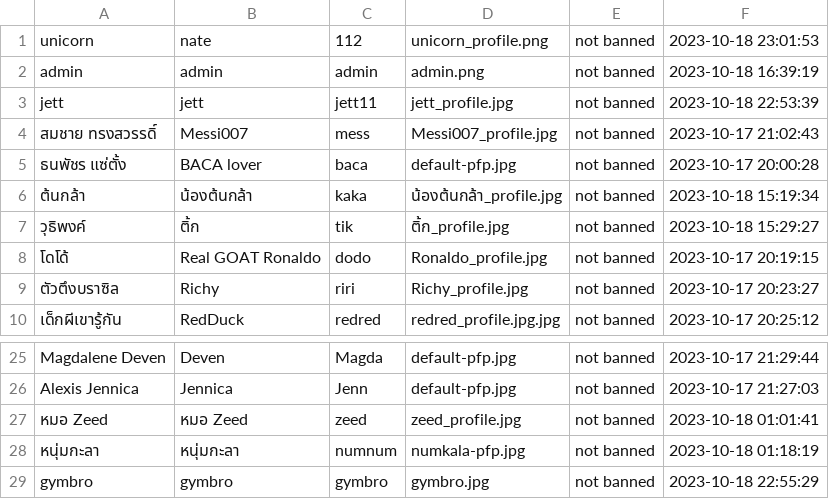
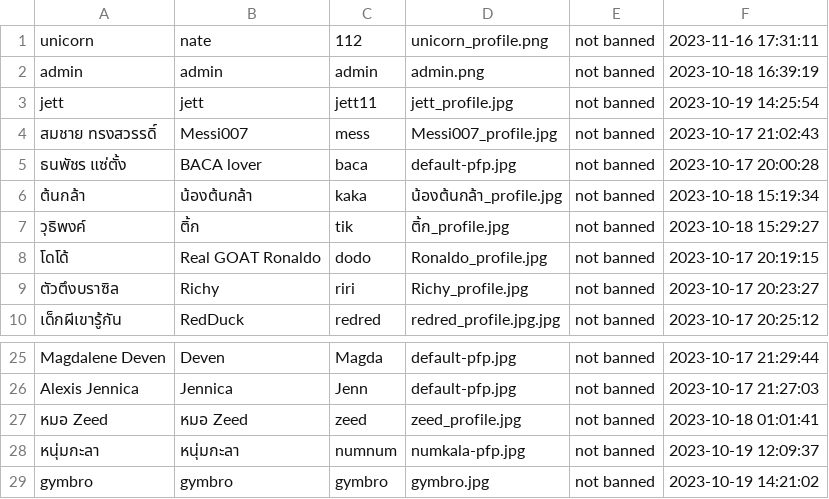
Before and after one commit to GustPK/TofuEvent, a CSV file: data/Account.csv, drawn as a sheet; only a part is shown, gaps mark what is left out.

```diff
--- a/data/Account.csv
+++ b/data/Account.csv
@@ -1,4 +1,4 @@
-unicorn,nate,112,unicorn_profile.png,not banned,2023-10-18 23:01:53
+unicorn,nate,112,unicorn_profile.png,not banned,2023-11-16 17:31:11
 admin,admin,admin,admin.png,not banned,2023-10-18 16:39:19
-jett,jett,jett11,jett_profile.jpg,not banned,2023-10-18 22:53:39
+jett,jett,jett11,jett_profile.jpg,not banned,2023-10-19 14:25:54
 สมชาย ทรงสวรรดิ์,Messi007,mess,Messi007_profile.jpg,not banned,2023-10-17 21:02:43
@@ -27,3 +27,3 @@ Alexis Jennica,Jennica,Jenn,default-pfp.jpg,not banned,2023-10-17 21:27:03
 หมอ Zeed,หมอ Zeed,zeed,zeed_profile.jpg,not banned,2023-10-18 01:01:41
-หนุ่มกะลา,หนุ่มกะลา,numnum,numkala-pfp.jpg,not banned,2023-10-18 01:18:19
-gymbro,gymbro,gymbro,gymbro.jpg,not banned,2023-10-18 22:55:29
+หนุ่มกะลา,หนุ่มกะลา,numnum,numkala-pfp.jpg,not banned,2023-10-19 12:09:37
+gymbro,gymbro,gymbro,gymbro.jpg,not banned,2023-10-19 14:21:02
```
Also changed, not shown: 6 other files.
